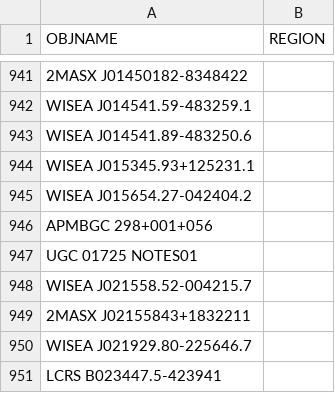
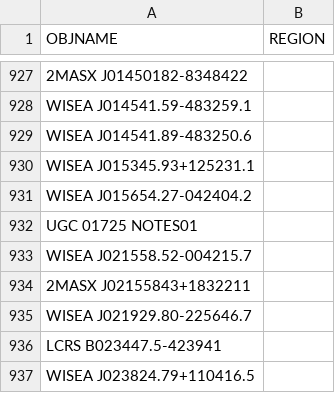
Before and after one commit to moustakas/SGA, a CSV file: py/SGA/data/SGA2025/overlays/v1.3/drops.csv, drawn as a sheet; only a part is shown, gaps mark what is left out; the shorter side is filled out with more unchanged rows; the diff covers the shown part only.

```diff
--- a/py/SGA/data/SGA2025/overlays/v1.3/drops.csv
+++ b/py/SGA/data/SGA2025/overlays/v1.3/drops.csv
@@ -945,3 +931,2 @@ WISEA J015345.93+125231.1,
 WISEA J015654.27-042404.2,
-APMBGC 298+001+056,
 UGC 01725 NOTES01,
```
Also changed, not shown: 24 removed rows elsewhere in this file.
